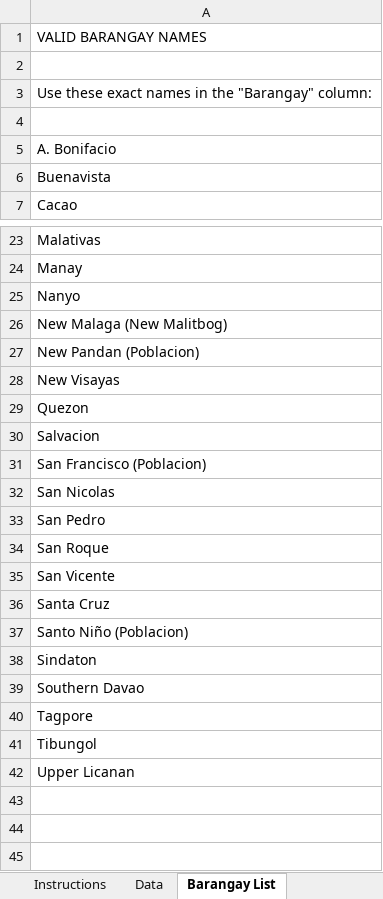
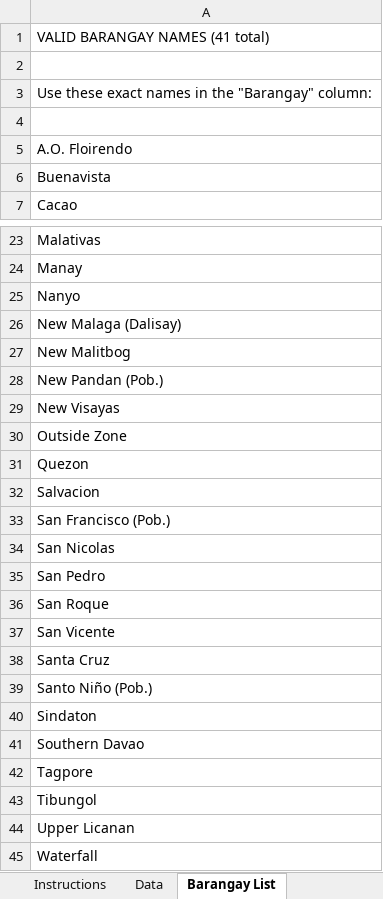
Before and after one commit to Pinoccchio/Health-Card-Go, an Excel workbook: public/templates/disease-historical-import-template.xlsx, sheet Barangay List, drawn as a sheet; only a part is shown, gaps mark what is left out; values as stored, in another font and other column widths than the file's, no borders; addresses are those after the commit; the diff names each change by its address in the sheet, - before the commit and + after, or states it on an @@ line.

```diff
--- a/public/templates/disease-historical-import-template.xlsx (sheet Barangay List)
+++ b/public/templates/disease-historical-import-template.xlsx (sheet Barangay List)
-A1: VALID BARANGAY NAMES
+A1: VALID BARANGAY NAMES (41 total)
-A5: A. Bonifacio
+A5: A.O. Floirendo
-A26: New Malaga (New Malitbog)
+A26: New Malaga (Dalisay)
-A27: New Pandan (Poblacion)
+A27: New Malitbog
+row 28: New Pandan (Pob.)
+row 30: Outside Zone
-A33: San Francisco (Poblacion)
+A33: San Francisco (Pob.)
-A39: Santo Niño (Poblacion)
+A39: Santo Niño (Pob.)
+row 45: Waterfall
```
Also changed, not shown: sheet Data, sheet Instructions, 34 other files.
